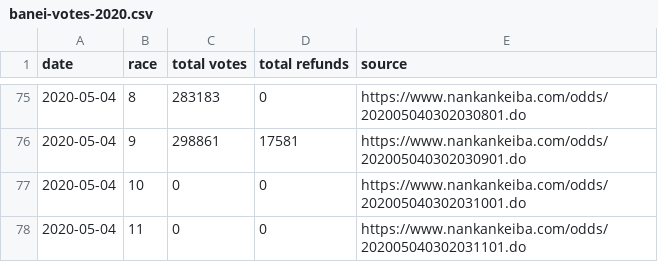
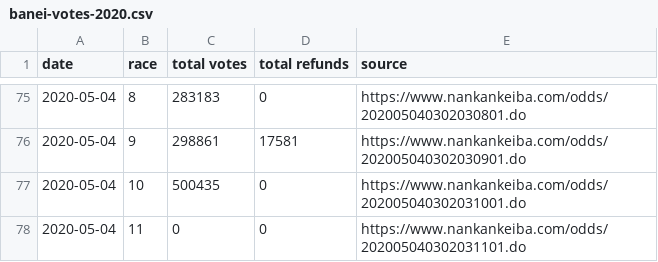
Before and after one commit to yuw/banei-votes, a CSV file: banei-votes-2020.csv, drawn as a sheet; only a part is shown, gaps mark what is left out.

Commit message:
10R

```diff
--- a/banei-votes-2020.csv
+++ b/banei-votes-2020.csv
@@ -76,3 +76,3 @@
 2020-05-04,9,298861,17581,"https://www.nankankeiba.com/odds/202005040302030901.do"
-2020-05-04,10,0,0,"https://www.nankankeiba.com/odds/202005040302031001.do"
+2020-05-04,10,500435,0,"https://www.nankankeiba.com/odds/202005040302031001.do"
 2020-05-04,11,0,0,"https://www.nankankeiba.com/odds/202005040302031101.do"
```
